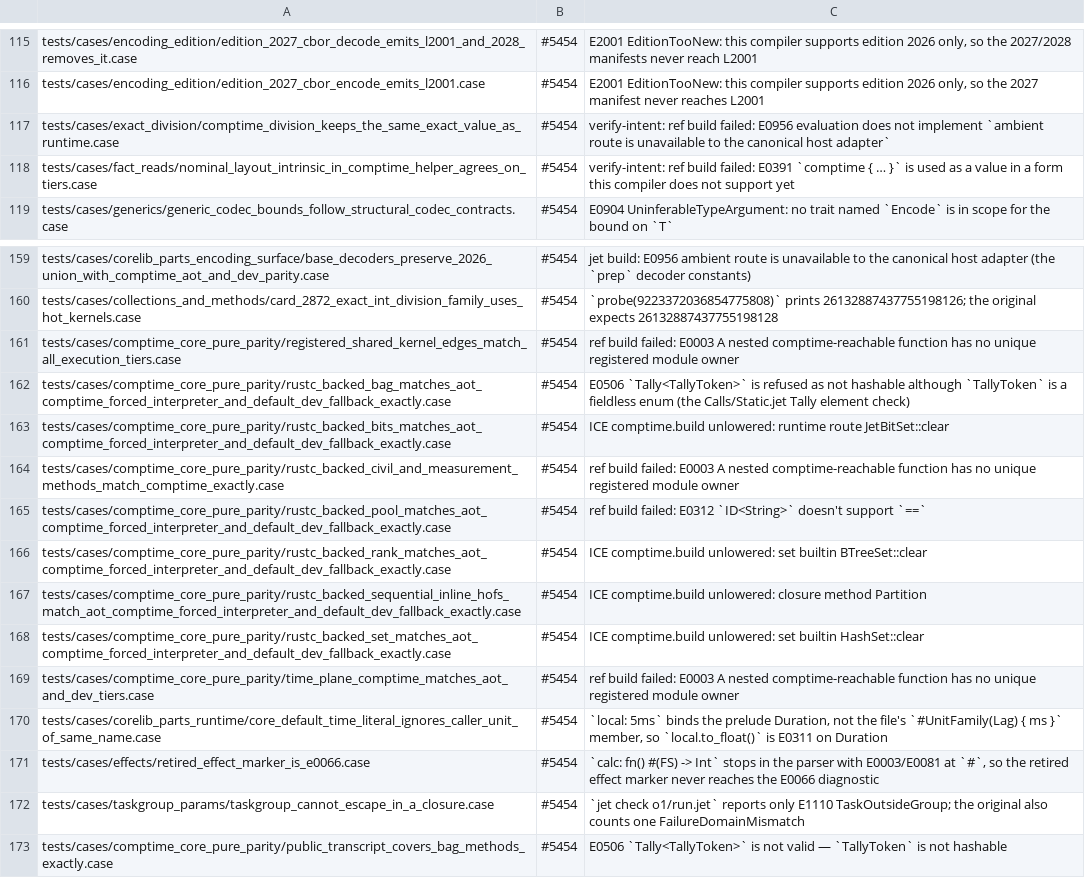
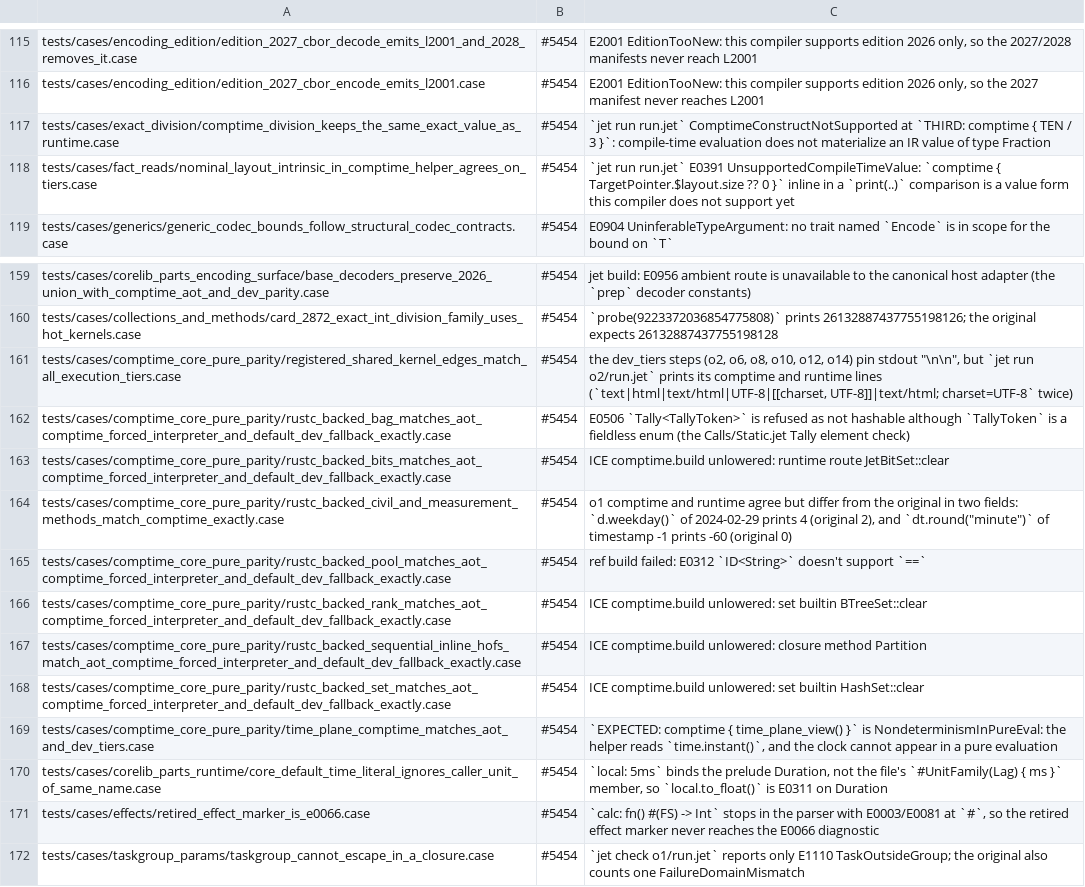
Before and after one commit to jet-language/jet, a TSV file: Tools/testkit/known-failing.tsv, drawn as a sheet; only a part is shown, gaps mark what is left out; the shorter side is filled out with more unchanged rows.

Commit message:
tests: sharper known-failing reasons for 5 comptime rows (#5454)
These rows still cited the old "ref build failed" or E0003 text. Each
now names the failure it reaches today:
- comptime_division_keeps_the_same_exact_value_as_runtime: the comptime
  evaluator does not materialize a Fraction value
- nominal_layout_intrinsic_in_comptime_helper: E0391, inline `comptime`
  value form
- registered_shared_kernel_edges: the dev_tiers steps pin "\n\n" while
  the runs print their lines
- rustc_backed_civil_and_measurement: `weekday()` and
  `round("minute")` differ from the original values
- time_plane_comptime: the helper reads the clock, so the pure
  evaluation refuses it

#5454

```diff
--- a/Tools/testkit/known-failing.tsv
+++ b/Tools/testkit/known-failing.tsv
@@ -116,4 +116,4 @@ tests/cases/encoding_edition/edition_2027_cbor_decode_emits_l2001_and_2028_remov
 tests/cases/encoding_edition/edition_2027_cbor_encode_emits_l2001.case	#5454	E2001 EditionTooNew: this compiler supports edition 2026 only, so the 2027 manifest never reaches L2001
-tests/cases/exact_division/comptime_division_keeps_the_same_exact_value_as_runtime.case	#5454	verify-intent: ref build failed: E0956 evaluation does not implement `ambient route is unavailable to the canonical host adapter`
-tests/cases/fact_reads/nominal_layout_intrinsic_in_comptime_helper_agrees_on_tiers.case	#5454	verify-intent: ref build failed: E0391 `comptime { … }` is used as a value in a form this compiler does not support yet
+tests/cases/exact_division/comptime_division_keeps_the_same_exact_value_as_runtime.case	#5454	`jet run run.jet` ComptimeConstructNotSupported at `THIRD: comptime { TEN / 3 }`: compile-time evaluation does not materialize an IR value of type Fraction
+tests/cases/fact_reads/nominal_layout_intrinsic_in_comptime_helper_agrees_on_tiers.case	#5454	`jet run run.jet` E0391 UnsupportedCompileTimeValue: `comptime { TargetPointer.$layout.size ?? 0 }` inline in a `print(..)` comparison is a value form this compiler does not support yet
 tests/cases/generics/generic_codec_bounds_follow_structural_codec_contracts.case	#5454	E0904 UninferableTypeArgument: no trait named `Encode` is in scope for the bound on `T`
@@ -160,6 +160,6 @@ tests/cases/corelib_parts_encoding_surface/base_decoders_preserve_2026_union_wit
 tests/cases/collections_and_methods/card_2872_exact_int_division_family_uses_hot_kernels.case	#5454	`probe(9223372036854775808)` prints 26132887437755198126; the original expects 26132887437755198128
-tests/cases/comptime_core_pure_parity/registered_shared_kernel_edges_match_all_execution_tiers.case	#5454	ref build failed: E0003 A nested comptime-reachable function has no unique registered module owner
+tests/cases/comptime_core_pure_parity/registered_shared_kernel_edges_match_all_execution_tiers.case	#5454	the dev_tiers steps (o2, o6, o8, o10, o12, o14) pin stdout "\n\n", but `jet run o2/run.jet` prints its comptime and runtime lines (`text|html|text/html|UTF-8|[[charset, UTF-8]]|text/html; charset=UTF-8` twice)
 tests/cases/comptime_core_pure_parity/rustc_backed_bag_matches_aot_comptime_forced_interpreter_and_default_dev_fallback_exactly.case	#5454	E0506 `Tally<TallyToken>` is refused as not hashable although `TallyToken` is a fieldless enum (the Calls/Static.jet Tally element check)
 tests/cases/comptime_core_pure_parity/rustc_backed_bits_matches_aot_comptime_forced_interpreter_and_default_dev_fallback_exactly.case	#5454	ICE comptime.build unlowered: runtime route JetBitSet::clear
-tests/cases/comptime_core_pure_parity/rustc_backed_civil_and_measurement_methods_match_comptime_exactly.case	#5454	ref build failed: E0003 A nested comptime-reachable function has no unique registered module owner
+tests/cases/comptime_core_pure_parity/rustc_backed_civil_and_measurement_methods_match_comptime_exactly.case	#5454	o1 comptime and runtime agree but differ from the original in two fields: `d.weekday()` of 2024-02-29 prints 4 (original 2), and `dt.round("minute")` of timestamp -1 prints -60 (original 0)
 tests/cases/comptime_core_pure_parity/rustc_backed_pool_matches_aot_comptime_forced_interpreter_and_default_dev_fallback_exactly.case	#5454	ref build failed: E0312 `ID<String>` doesn't support `==`
@@ -168,3 +168,3 @@ tests/cases/comptime_core_pure_parity/rustc_backed_sequential_inline_hofs_match_
 tests/cases/comptime_core_pure_parity/rustc_backed_set_matches_aot_comptime_forced_interpreter_and_default_dev_fallback_exactly.case	#5454	ICE comptime.build unlowered: set builtin HashSet::clear
-tests/cases/comptime_core_pure_parity/time_plane_comptime_matches_aot_and_dev_tiers.case	#5454	ref build failed: E0003 A nested comptime-reachable function has no unique registered module owner
+tests/cases/comptime_core_pure_parity/time_plane_comptime_matches_aot_and_dev_tiers.case	#5454	`EXPECTED: comptime { time_plane_view() }` is NondeterminismInPureEval: the helper reads `time.instant()`, and the clock cannot appear in a pure evaluation
 tests/cases/corelib_parts_runtime/core_default_time_literal_ignores_caller_unit_of_same_name.case	#5454	`local: 5ms` binds the prelude Duration, not the file's `#UnitFamily(Lag) { ms }` member, so `local.to_float()` is E0311 on Duration
```
